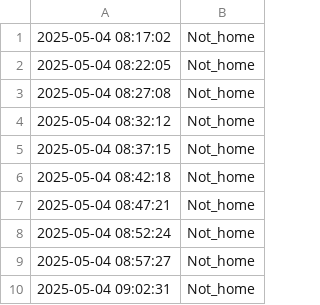
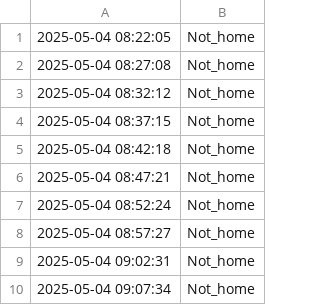
Before and after one commit to jalal6d6f/jalal.github.io, a CSV file: activity_log.csv, drawn as a sheet; removed rows and columns are numbered as before the commit, all else as after; the diff names each change by its address in the sheet, - before the commit and + after, or states it on an @@ line.

Commit message:
Update: 2025-05-04 09:07:35

```diff
--- a/activity_log.csv
+++ b/activity_log.csv
-row 1: 2025-05-04 08:17:02 | Not_home
+row 10: 2025-05-04 09:07:34 | Not_home
```
